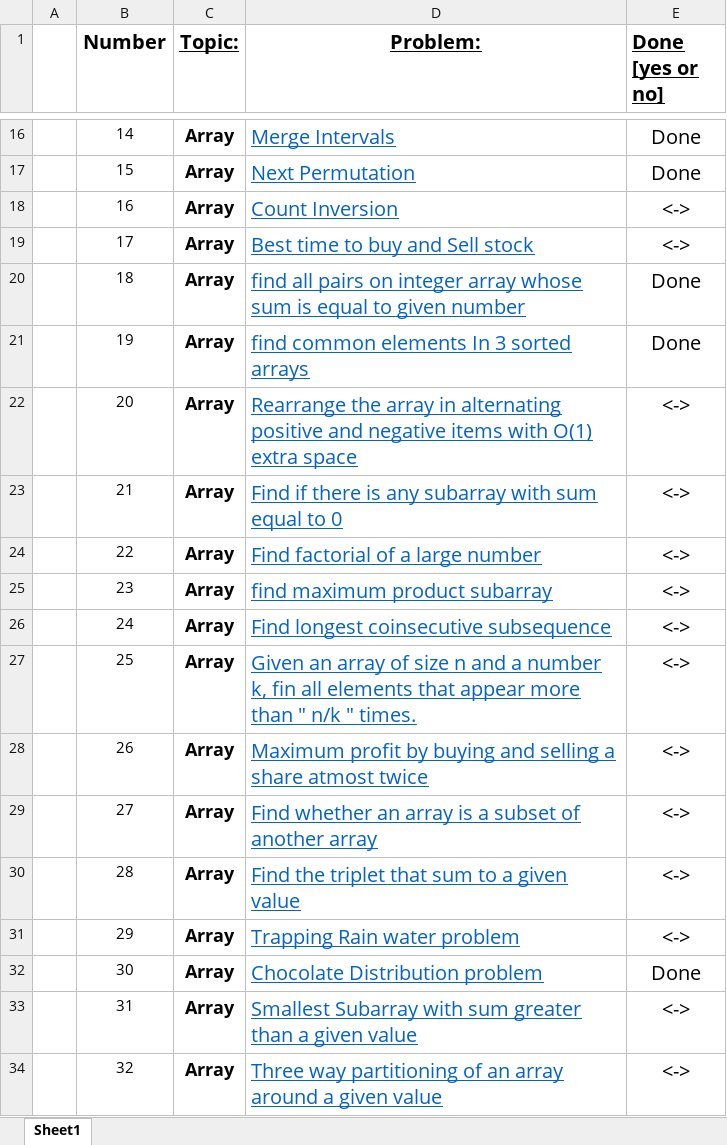
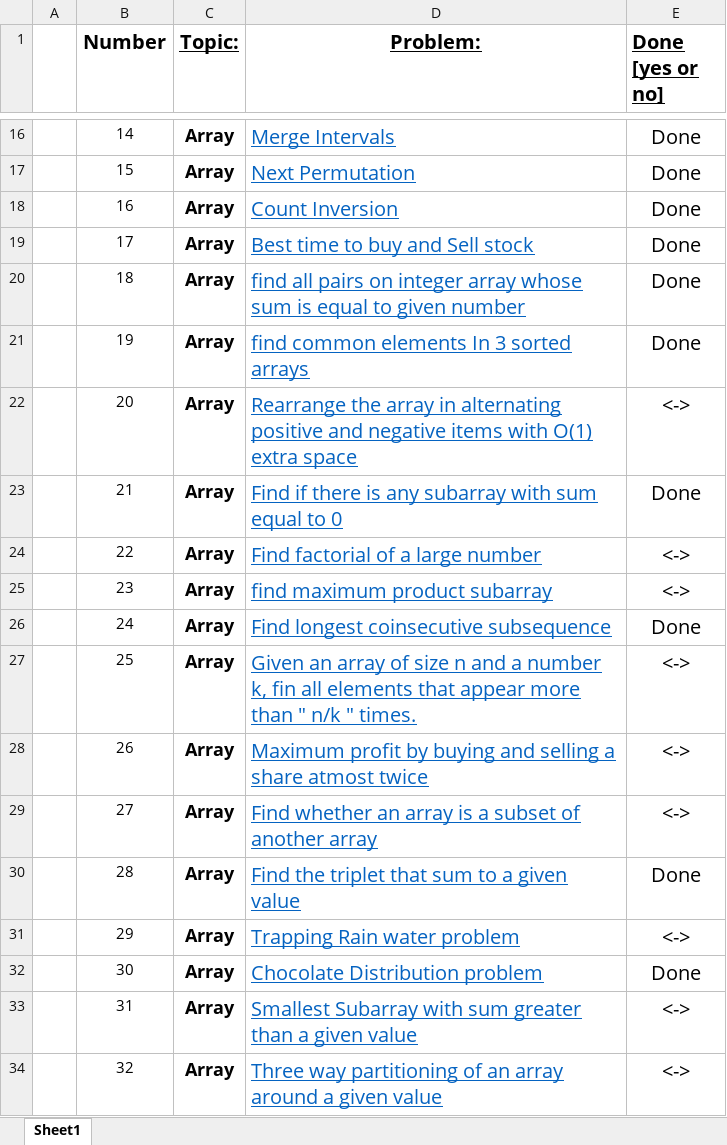
Before and after one commit to adityapadwal/Data-Structures-And-Algorithms, an Excel workbook: DSA-450/FINAL450.xlsx, sheet Sheet1, drawn as a sheet; only a part is shown, gaps mark what is left out; values as stored, in another font and other column widths than the file's, no borders; the diff names each change by its address in the sheet, - before the commit and + after, or states it on an @@ line.

```diff
--- a/DSA-450/FINAL450.xlsx (sheet Sheet1)
+++ b/DSA-450/FINAL450.xlsx (sheet Sheet1)
-E18:E19 (Done [yes or no]): <->
+E18:E19 (Done [yes or no]): Done
-E23 (Done [yes or no]): <->
+E23 (Done [yes or no]): Done
-E26 (Done [yes or no]): <->
+E26 (Done [yes or no]): Done
-E30 (Done [yes or no]): <->
+E30 (Done [yes or no]): Done
```
Also changed, not shown: 5 other files.
